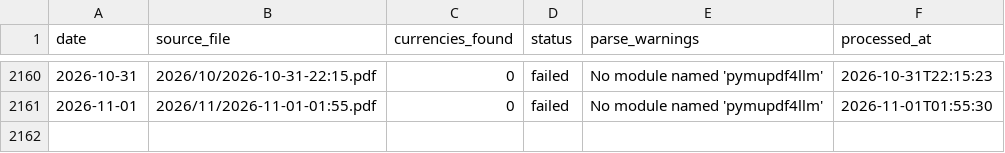
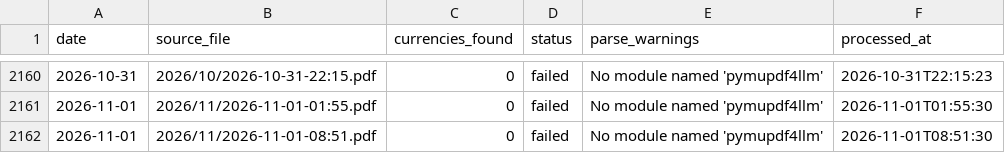
Before and after one commit to itsmecalyan/sbi-tt-rates-archive, a CSV file: rates/_metadata.csv, drawn as a sheet; only a part is shown, gaps mark what is left out; the diff names each change by its address in the sheet, - before the commit and + after, or states it on an @@ line.

```diff
--- a/rates/_metadata.csv
+++ b/rates/_metadata.csv
+row 2162: 2026-11-01 | 2026/11/2026-11-01-08:51.pdf | 0 | failed | No module named 'pymupdf4llm' | 2026-11-01T08:51:30
```
